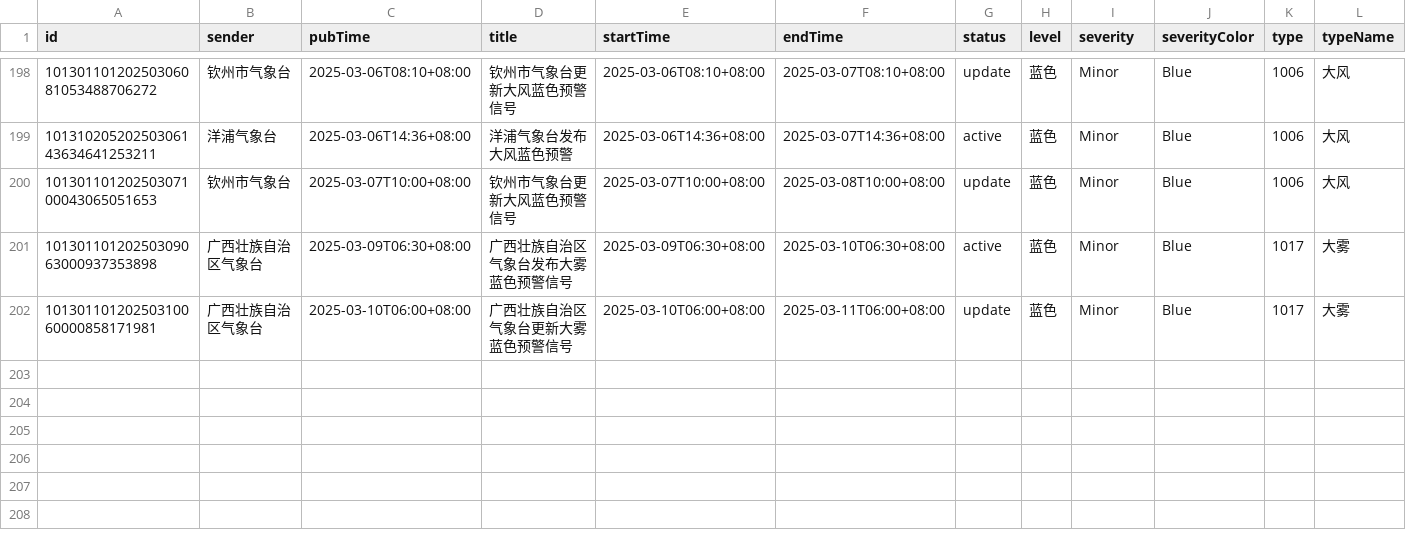
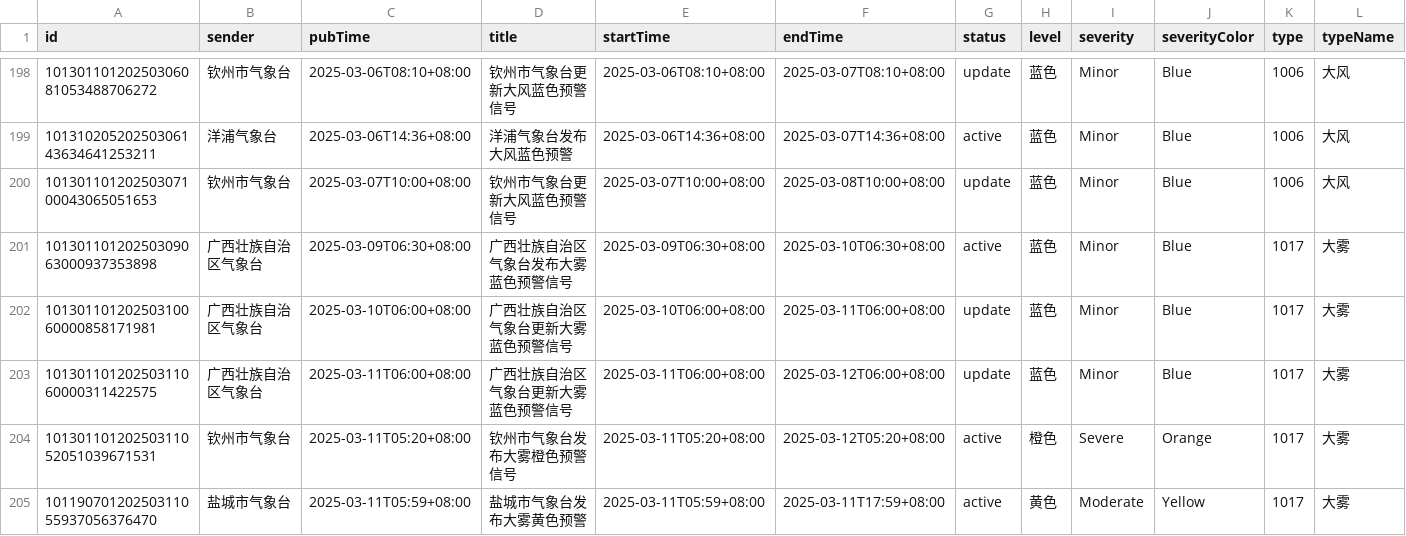
Before and after one commit to jinde98/weatherwarn, a CSV file: 2025_weather_report.csv, drawn as a sheet; only a part is shown, gaps mark what is left out; rows hold the shown columns only; the diff names each change by its address in the sheet, - before the commit and + after, or states it on an @@ line.

Commit message:
Update data

```diff
--- a/2025_weather_report.csv
+++ b/2025_weather_report.csv
+row 203: 10130110120250311060000311422575 | 广西壮族自治区气象台 | 2025-03-11T06:00+08:00 | 广西壮族自治区气象台更新大雾蓝色预警信号 | 2025-03-11T06:00+08:00 | 2025-03-12T06:00+08:00 | update | 蓝色 | Minor | Blue | 1017 | 大雾
+row 204: 10130110120250311052051039671531 | 钦州市气象台 | 2025-03-11T05:20+08:00 | 钦州市气象台发布大雾橙色预警信号 | 2025-03-11T05:20+08:00 | 2025-03-12T05:20+08:00 | active | 橙色 | Severe | Orange | 1017 | 大雾
+row 205: 10119070120250311055937056376470 | 盐城市气象台 | 2025-03-11T05:59+08:00 | 盐城市气象台发布大雾黄色预警 | 2025-03-11T05:59+08:00 | 2025-03-11T17:59+08:00 | active | 黄色 | Moderate | Yellow | 1017 | 大雾
```
